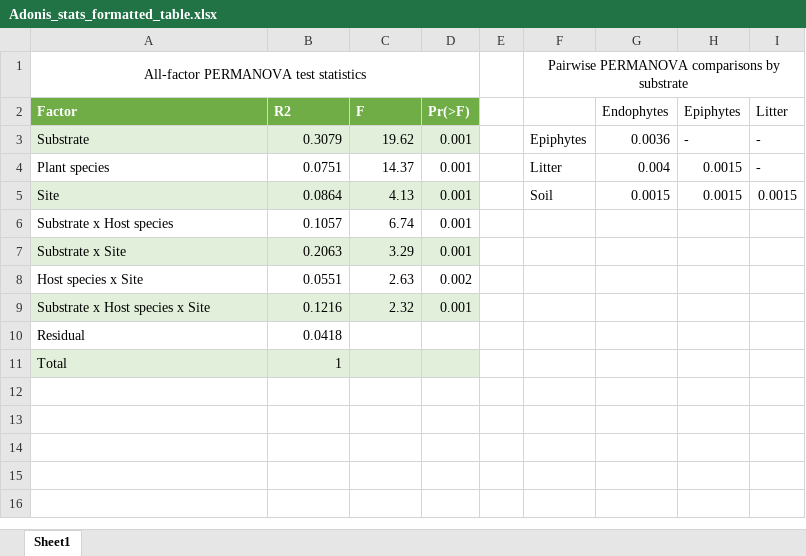
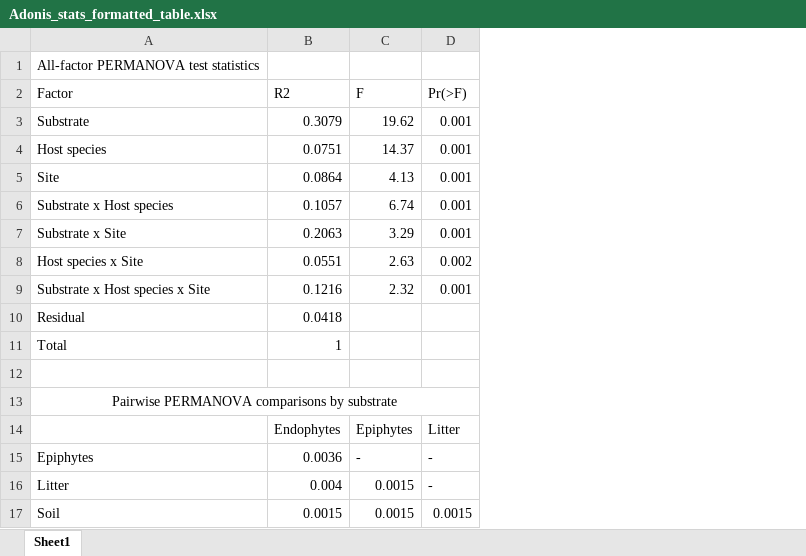
Before and after one commit to liberjul/Leaf_litter_communities, an Excel workbook: Tables/Adonis_stats_formatted_table.xlsx, sheet Sheet1, drawn as a sheet; values as stored, in another font and other column widths than the file's, no borders; removed rows and columns are numbered as before the commit, all else as after; the diff names each change by its address in the sheet, - before the commit and + after, or states it on an @@ line.

Commit message:
Table formatting and label changes.

```diff
--- a/Tables/Adonis_stats_formatted_table.xlsx (sheet Sheet1)
+++ b/Tables/Adonis_stats_formatted_table.xlsx (sheet Sheet1)
-column E, empty
-column F, rows 1-5: Pairwise PERMANOVA comparisons by substrate |  | Epiphytes | Litter | Soil
-column G (Endophytes), rows 3-5: 0.0036 | 0.004 | 0.0015
-column H (Epiphytes), rows 3-5: - | 0.0015 | 0.0015
-column I (Litter), rows 3-5: - | - | 0.0015
-A1 alignment: center
+A1 alignment: left
-A1:D1 merged
@@ A2:D2 fill: #70AD47 → none, bold: on → off, text colour: #FFFFFF → black @@
-A3:D3 fill: #E2EFDA
+A3:D3 fill: none
-A4 (Factor): Plant species
+A4 (Factor): Host species
-A5:D5 fill: #E2EFDA
+A5:D5 fill: none
-A7:D7 fill: #E2EFDA
+A7:D7 fill: none
-A9:D9 fill: #E2EFDA
+A9:D9 fill: none
-A11:D11 fill: #E2EFDA
+A11:D11 fill: none
+row 12: (empty)
+row 13: Pairwise PERMANOVA comparisons by substrate
+row 14:  | Endophytes | Epiphytes | Litter
+row 15: Epiphytes | 0.0036 | - | -
+row 16: Litter | 0.004 | 0.0015 | -
+row 17: Soil | 0.0015 | 0.0015 | 0.0015
```
Also changed, not shown: Tables/Diversity_ANOVAs_all_samples.xlsx.
